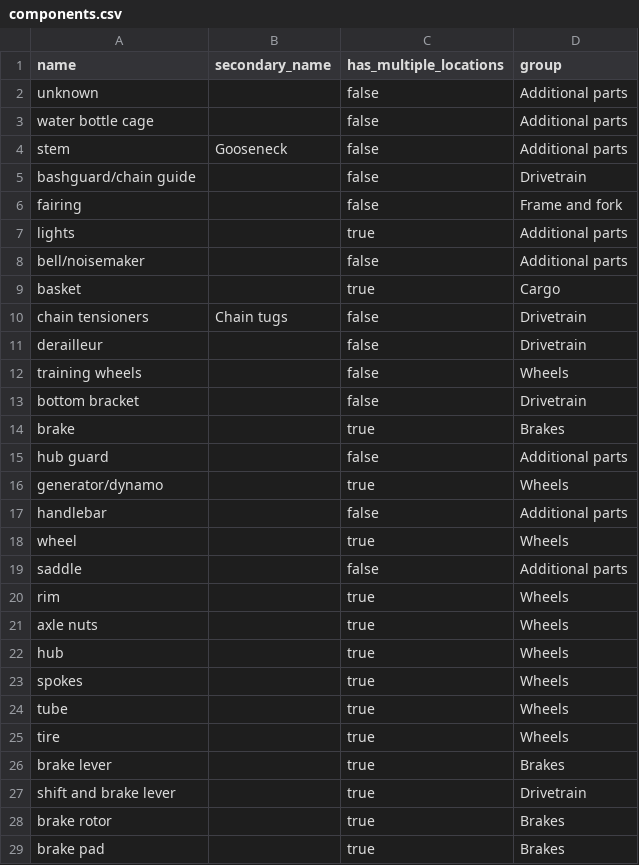
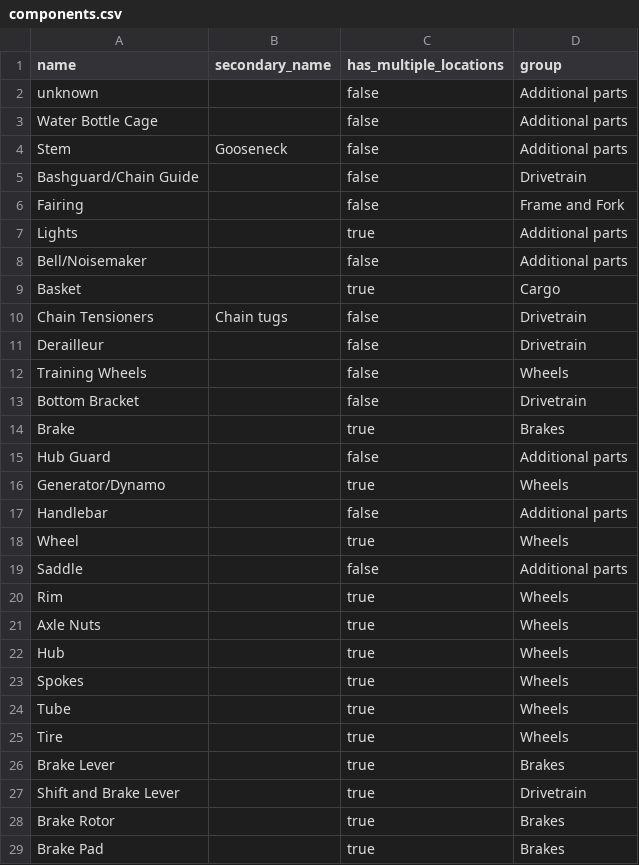
Before and after one commit to bikeindex/bike_data, a CSV file: data/components.csv, drawn as a sheet; only a part is shown; the diff covers the shown part only.

```diff
--- a/data/components.csv
+++ b/data/components.csv
@@ -2,28 +2,28 @@ name,secondary_name,has_multiple_locations,group
 unknown,,false,Additional parts
-water bottle cage,,false,Additional parts
-stem,Gooseneck,false,Additional parts
-bashguard/chain guide,,false,Drivetrain
-fairing,,false,Frame and fork
-lights,,true,Additional parts
-bell/noisemaker,,false,Additional parts
-basket,,true,Cargo
-chain tensioners,Chain tugs,false,Drivetrain
-derailleur,,false,Drivetrain
-training wheels,,false,Wheels
-bottom bracket,,false,Drivetrain
-brake,,true,Brakes
-hub guard,,false,Additional parts
-generator/dynamo,,true,Wheels
-handlebar,,false,Additional parts
-wheel,,true,Wheels
-saddle,,false,Additional parts
-rim,,true,Wheels
-axle nuts,,true,Wheels
-hub,,true,Wheels
-spokes,,true,Wheels
-tube,,true,Wheels
-tire,,true,Wheels
-brake lever,,true,Brakes
-shift and brake lever,,true,Drivetrain
-brake rotor,,true,Brakes
-brake pad,,true,Brakes
+Water Bottle Cage,,false,Additional parts
+Stem,Gooseneck,false,Additional parts
+Bashguard/Chain Guide,,false,Drivetrain
+Fairing,,false,Frame and Fork
+Lights,,true,Additional parts
+Bell/Noisemaker,,false,Additional parts
+Basket,,true,Cargo
+Chain Tensioners,Chain tugs,false,Drivetrain
+Derailleur,,false,Drivetrain
+Training Wheels,,false,Wheels
+Bottom Bracket,,false,Drivetrain
+Brake,,true,Brakes
+Hub Guard,,false,Additional parts
+Generator/Dynamo,,true,Wheels
+Handlebar,,false,Additional parts
+Wheel,,true,Wheels
+Saddle,,false,Additional parts
+Rim,,true,Wheels
+Axle Nuts,,true,Wheels
+Hub,,true,Wheels
+Spokes,,true,Wheels
+Tube,,true,Wheels
+Tire,,true,Wheels
+Brake Lever,,true,Brakes
+Shift and Brake Lever,,true,Drivetrain
+Brake Rotor,,true,Brakes
+Brake Pad,,true,Brakes
```
Also changed, not shown: 33 edited cells elsewhere in this file.
